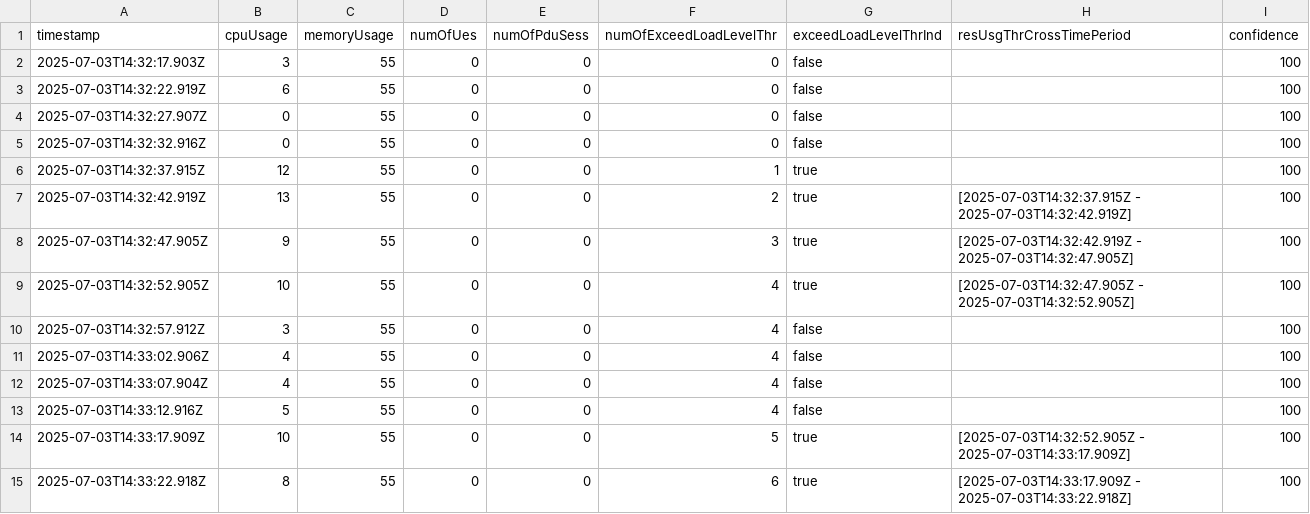
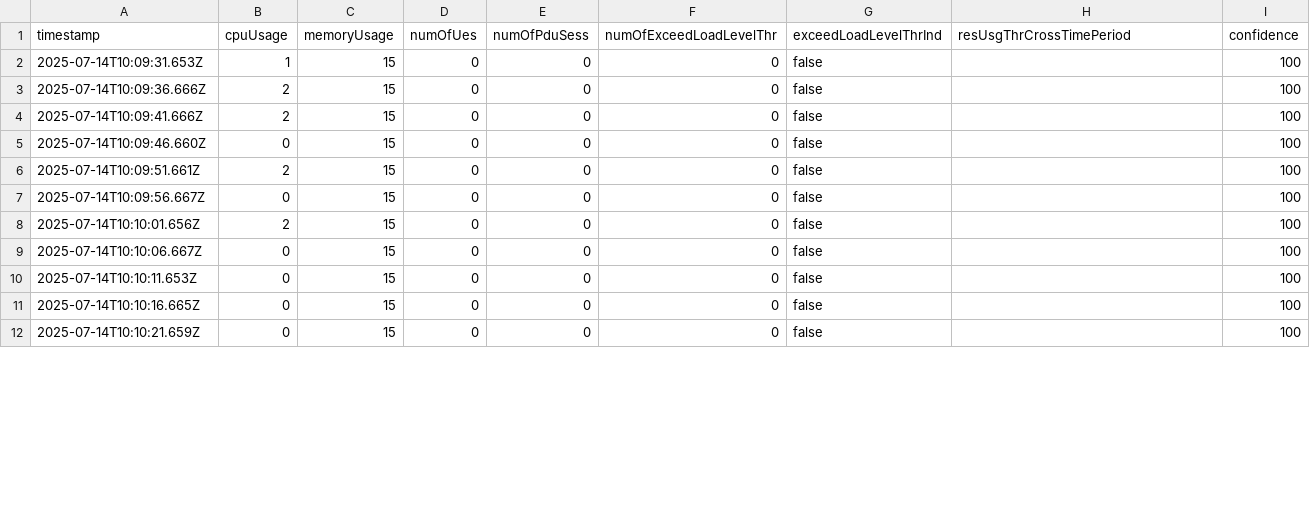
Before and after one commit to ariadnefyr/NWDAF, a CSV file: nsi_load_level_metrics.csv, drawn as a sheet; only a part is shown; the diff covers the shown part only.

Commit message:
new version datasets

```diff
--- a/nsi_load_level_metrics.csv
+++ b/nsi_load_level_metrics.csv
@@ -1,15 +1,12 @@
 timestamp,cpuUsage,memoryUsage,numOfUes,numOfPduSess,numOfExceedLoadLevelThr,exceedLoadLevelThrInd,resUsgThrCrossTimePeriod,confidence
-2025-07-03T14:32:17.903Z,3,55,0,0,0,false,"",100,
-2025-07-03T14:32:22.919Z,6,55,0,0,0,false,"",100,
-2025-07-03T14:32:27.907Z,0,55,0,0,0,false,"",100,
-2025-07-03T14:32:32.916Z,0,55,0,0,0,false,"",100,
-2025-07-03T14:32:37.915Z,12,55,0,0,1,true,"",100,
-2025-07-03T14:32:42.919Z,13,55,0,0,2,true,"[2025-07-03T14:32:37.915Z - 2025-07-03T14:32:42.919Z]",100,
-2025-07-03T14:32:47.905Z,9,55,0,0,3,true,"[2025-07-03T14:32:42.919Z - 2025-07-03T14:32:47.905Z]",100,
-2025-07-03T14:32:52.905Z,10,55,0,0,4,true,"[2025-07-03T14:32:47.905Z - 2025-07-03T14:32:52.905Z]",100,
-2025-07-03T14:32:57.912Z,3,55,0,0,4,false,"",100,
-2025-07-03T14:33:02.906Z,4,55,0,0,4,false,"",100,
-2025-07-03T14:33:07.904Z,4,55,0,0,4,false,"",100,
-2025-07-03T14:33:12.916Z,5,55,0,0,4,false,"",100,
-2025-07-03T14:33:17.909Z,10,55,0,0,5,true,"[2025-07-03T14:32:52.905Z - 2025-07-03T14:33:17.909Z]",100,
-2025-07-03T14:33:22.918Z,8,55,0,0,6,true,"[2025-07-03T14:33:17.909Z - 2025-07-03T14:33:22.918Z]",100,
+2025-07-14T10:09:31.653Z,1,15,0,0,0,false,"",100,
+2025-07-14T10:09:36.666Z,2,15,0,0,0,false,"",100,
+2025-07-14T10:09:41.666Z,2,15,0,0,0,false,"",100,
+2025-07-14T10:09:46.660Z,0,15,0,0,0,false,"",100,
+2025-07-14T10:09:51.661Z,2,15,0,0,0,false,"",100,
+2025-07-14T10:09:56.667Z,0,15,0,0,0,false,"",100,
+2025-07-14T10:10:01.656Z,2,15,0,0,0,false,"",100,
+2025-07-14T10:10:06.667Z,0,15,0,0,0,false,"",100,
+2025-07-14T10:10:11.653Z,0,15,0,0,0,false,"",100,
+2025-07-14T10:10:16.665Z,0,15,0,0,0,false,"",100,
+2025-07-14T10:10:21.659Z,0,15,0,0,0,false,"",100,
```
Also changed, not shown: 4 added rows, 1 removed row and 19 edited cells elsewhere in this file, 4 other files.
